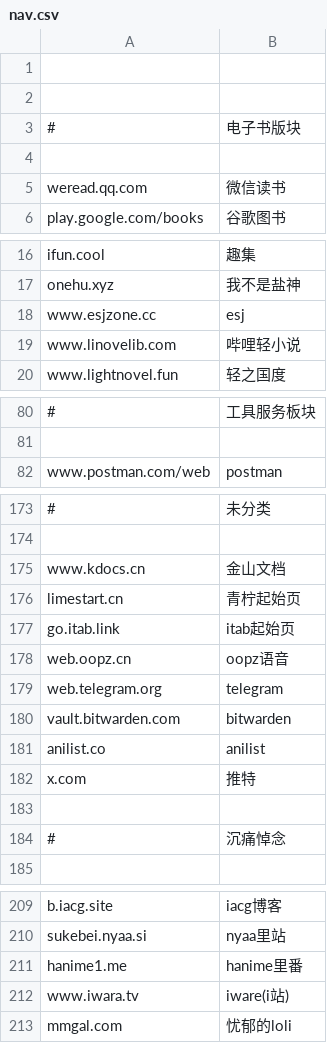
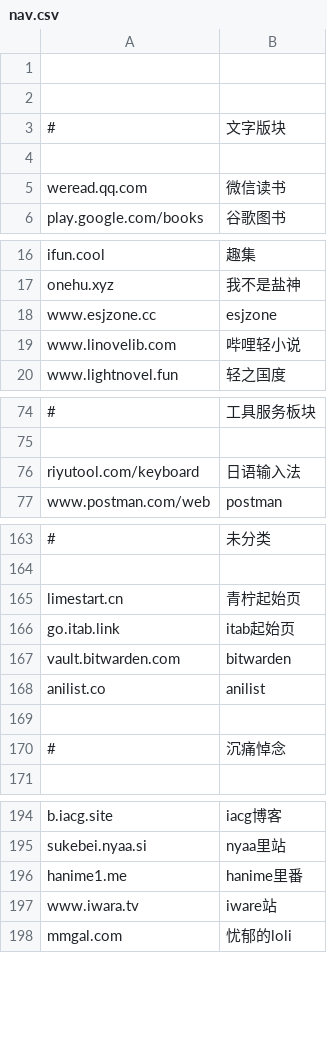
Before and after one commit to nibazshab/shu, a CSV file: nav.csv, drawn as a sheet; only a part is shown, gaps mark what is left out; removed rows and columns are numbered as before the commit, all else as after; the diff covers the shown part only; the diff names each change by its address in the sheet, - before the commit and + after, or states it on an @@ line.

```diff
--- a/nav.csv
+++ b/nav.csv
-B3: 电子书版块
+B3: 文字版块
-B18: esj
+B18: esjzone
@@ row 49 moved to row 76: riyutool.com/keyboard @@
@@ row 175 moved to row 39: www.kdocs.cn @@
-row 178: web.oopz.cn | oopz语音
-row 179: web.telegram.org | telegram
-row 182: x.com | 推特
-B197: iware(i站)
+B197: iware站
```
Also changed, not shown: 3 added rows, 17 removed rows, 10 moved rows and 18 edited cells elsewhere in this file.
